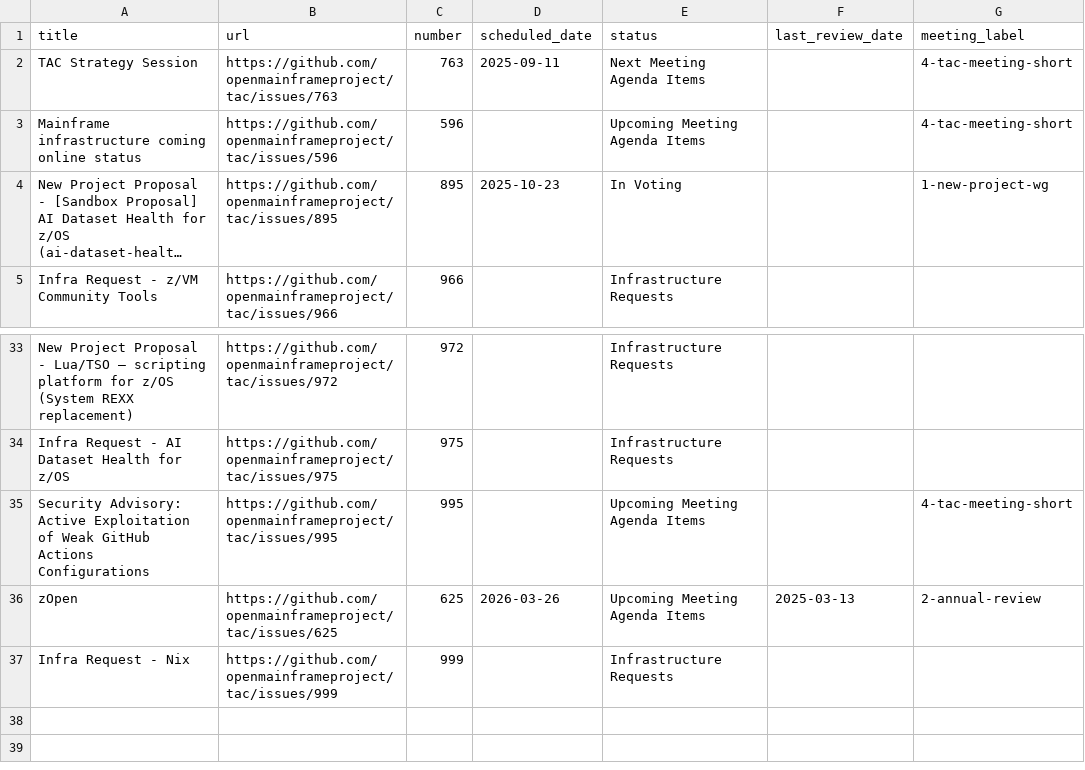
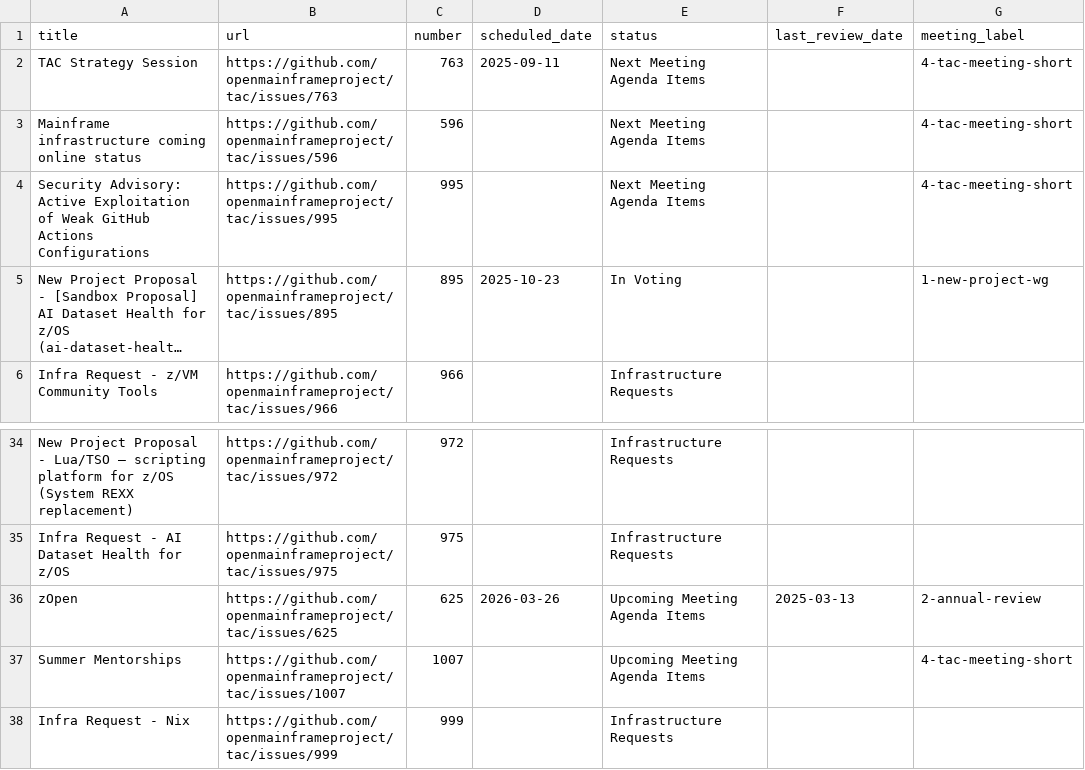
Before and after one commit to openmainframeproject/tac, a CSV file: _data/meeting-agenda-items.csv, drawn as a sheet; only a part is shown, gaps mark what is left out; long unchanged cells end in …; removed rows and columns are numbered as before the commit, all else as after; the diff names each change by its address in the sheet, - before the commit and + after, or states it on an @@ line.

Commit message:
Update Data Sources from LFX 2026-03-25 (#1008)
Signed-off-by: github-actions[bot] <41898282+github-actions[bot]@users.noreply.github.com>
Co-authored-by: slandath <98270595+slandath@users.noreply.github.com>

```diff
--- a/_data/meeting-agenda-items.csv
+++ b/_data/meeting-agenda-items.csv
-E3 (status): Upcoming Meeting Agenda Items
+E3 (status): Next Meeting Agenda Items
+row 4: Security Advisory: Active Exploitation of Weak GitHub Actions Configurations | https://github.com/openmainframeproject/tac/issues/995 | 995 |  | Next Meeting Agenda Items |  | 4-tac-meeting-short
-row 35: Security Advisory: Active Exploitation of Weak GitHub Actions Configurations | https://github.com/openmainframeproject/tac/issues/995 | 995 |  | Upcoming Meeting Agenda Items |  | 4-tac-meeting-short
+row 37: Summer Mentorships | https://github.com/openmainframeproject/tac/issues/1007 | 1007 |  | Upcoming Meeting Agenda Items |  | 4-tac-meeting-short
```
